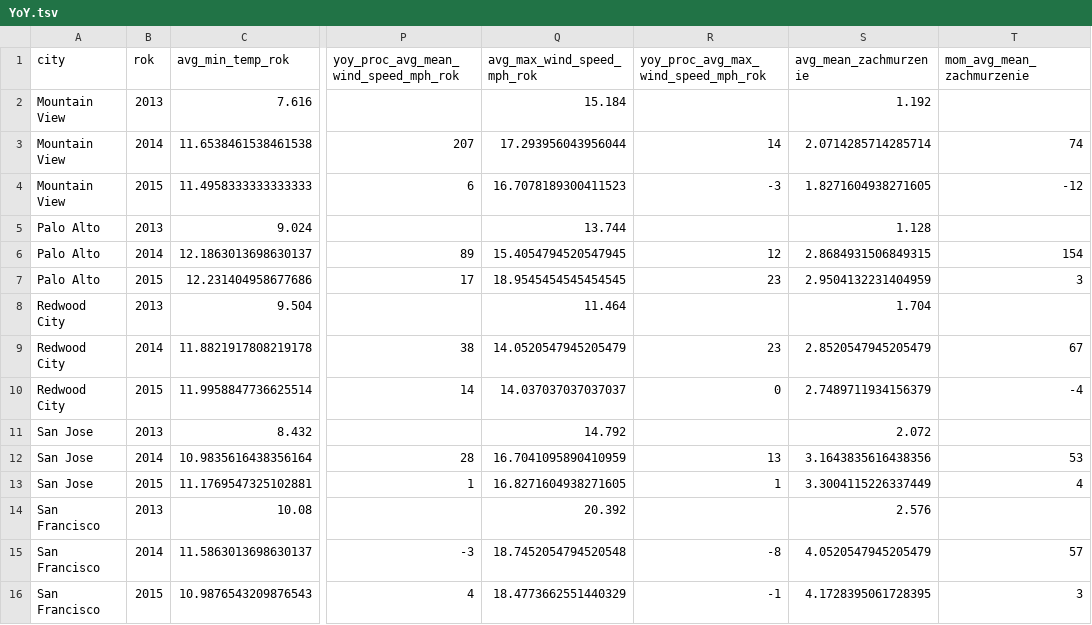
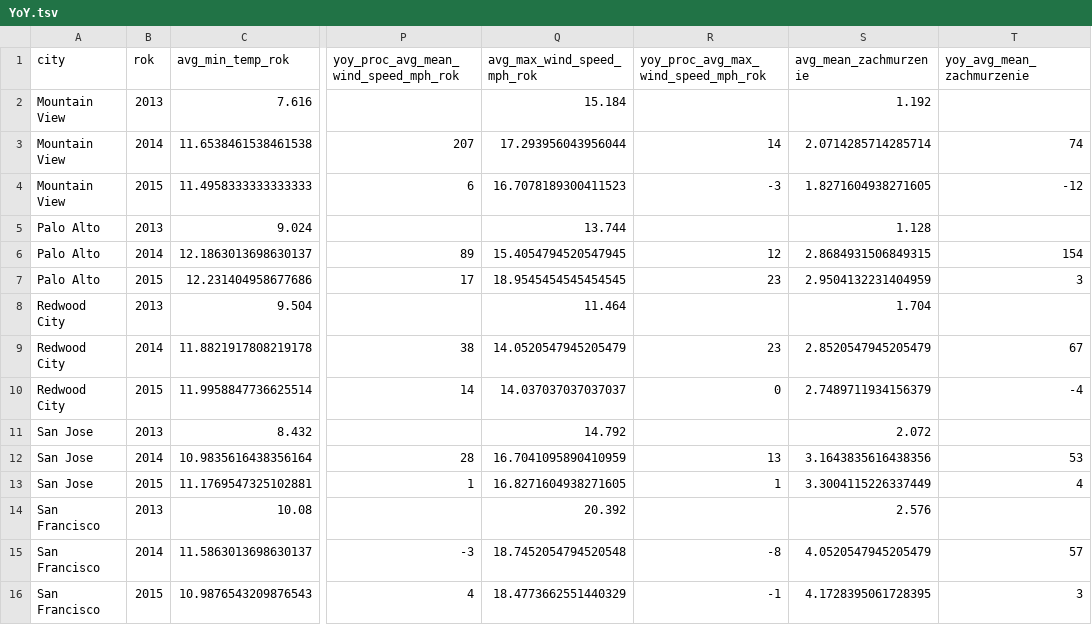
Before and after one commit to infoshareacademy/jdsz4-PandP, a TSV file: projekt_sql/PD_test/YoY.tsv, drawn as a sheet; only a part is shown, gaps mark what is left out; the diff names each change by its address in the sheet, - before the commit and + after, or states it on an @@ line.

```diff
--- a/projekt_sql/PD_test/YoY.tsv
+++ b/projekt_sql/PD_test/YoY.tsv
-T1: mom_avg_mean_zachmurzenie
+T1: yoy_avg_mean_zachmurzenie
```
Also changed, not shown: 1 other file.
